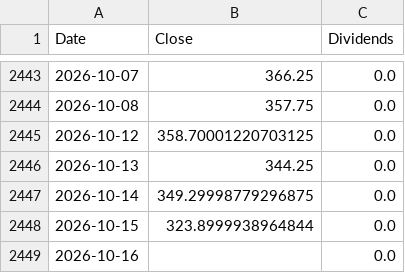
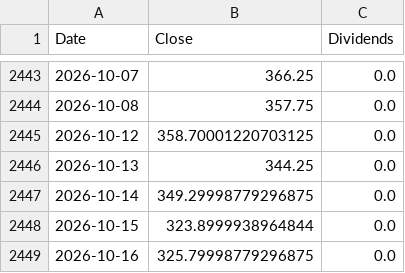
Before and after one commit to ewrpdkhiv/taiex, a CSV file: cache/dca/00675L.TW.csv, drawn as a sheet; only a part is shown, gaps mark what is left out.

```diff
--- a/cache/dca/00675L.TW.csv
+++ b/cache/dca/00675L.TW.csv
@@ -2448,2 +2448,2 @@ Date,Close,Dividends
 2026-10-15,323.8999938964844,0.0
-2026-10-16,,0.0
+2026-10-16,325.79998779296875,0.0
```
Also changed, not shown: cache/dca/0050.TW.csv, cache/dca/0056.TW.csv, 13 other files.
